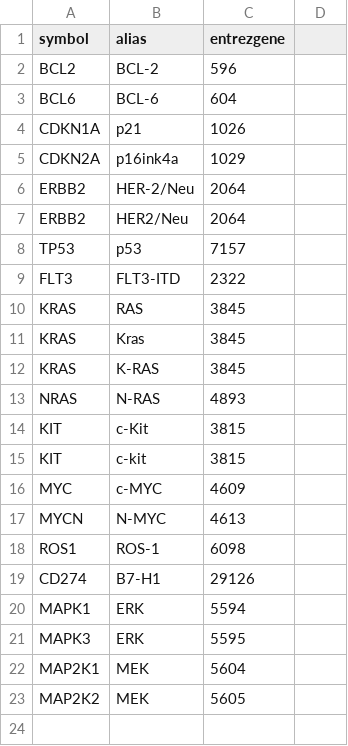
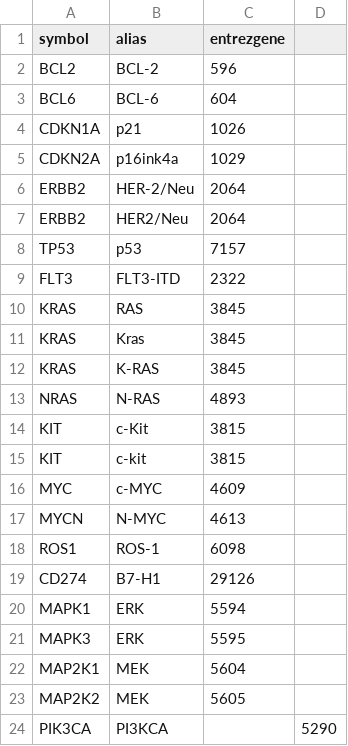
Before and after one commit to sigven/geneOncoX, a TSV file: data-raw/custom_gene_aliases.tsv, drawn as a sheet.

```diff
--- a/data-raw/custom_gene_aliases.tsv
+++ b/data-raw/custom_gene_aliases.tsv
@@ -23 +23,2 @@ MAP2K1	MEK	5604
 MAP2K2	MEK	5605
+PIK3CA	PI3KCA		5290
```
Also changed, not shown: 6 other files.
